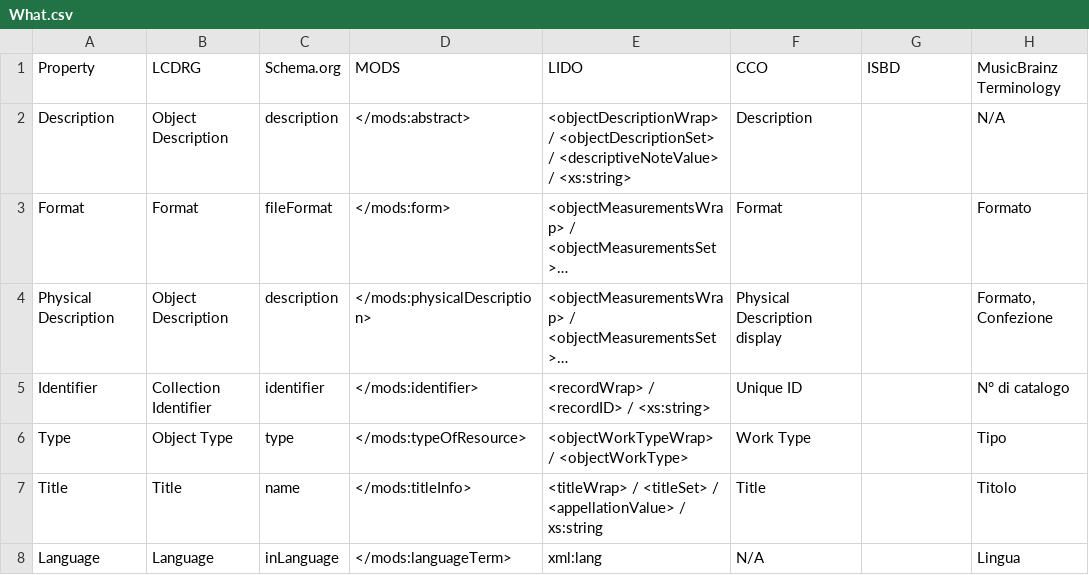
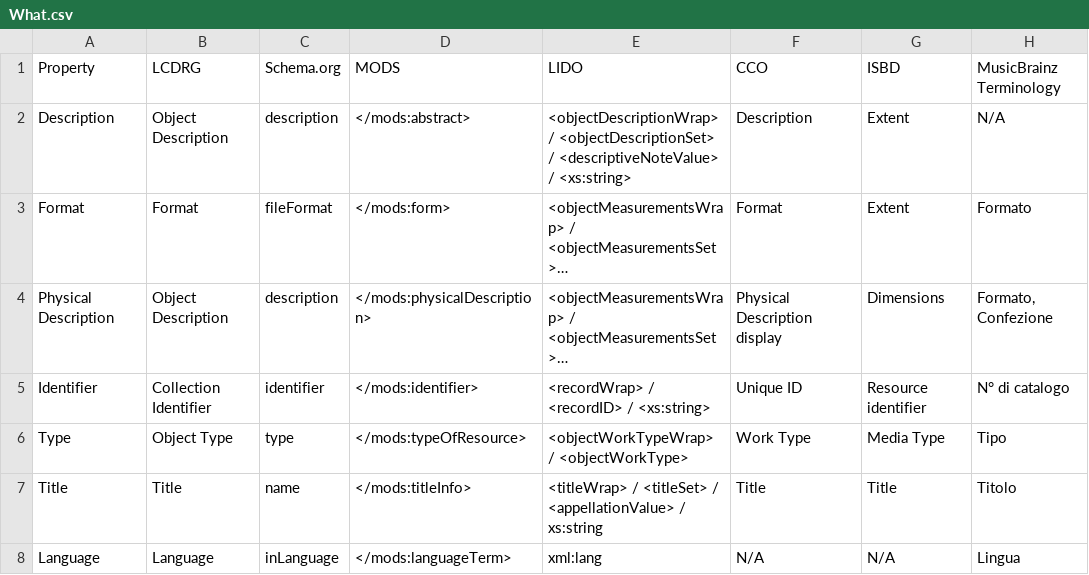
Before and after one commit to ISCH-Course/Berlin_Wall_Project, a CSV file: What.csv, drawn as a sheet; long unchanged cells end in …; the diff names each change by its address in the sheet, - before the commit and + after, or states it on an @@ line.

Commit message:
what isbd

```diff
--- a/What.csv
+++ b/What.csv
-G2:G3 (ISBD): (empty)
+G2:G3 (ISBD): Extent
-G4 (ISBD): (empty)
+G4 (ISBD): Dimensions
-G5 (ISBD): (empty)
+G5 (ISBD): Resource identifier
-G6 (ISBD): (empty)
+G6 (ISBD): Media Type
-G7 (ISBD): (empty)
+G7 (ISBD): Title
-G8 (ISBD): (empty)
+G8 (ISBD): N/A
```
